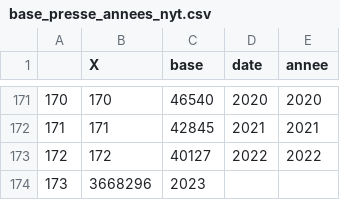
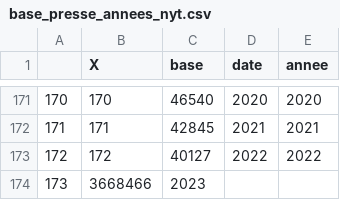
Before and after one commit to regicid/docker_gallicagram, a CSV file: gallicagram/base_presse_annees_nyt.csv, drawn as a sheet; only a part is shown, gaps mark what is left out.

```diff
--- a/gallicagram/base_presse_annees_nyt.csv
+++ b/gallicagram/base_presse_annees_nyt.csv
@@ -173,2 +173,2 @@
 "172",172,40127,2022,2022
-173,3668296,2023
+173,3668466,2023
```
Also changed, not shown: 5 other files.
